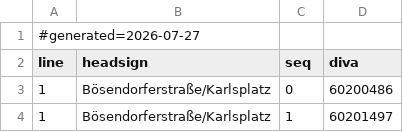
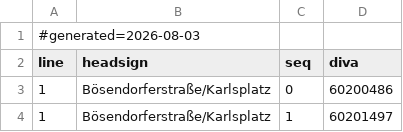
Before and after one commit to Walzen-Group/vienna-livedepart, a CSV file: wear-app/app/src/main/assets/line_routes.csv, drawn as a sheet; only a part is shown.

```diff
--- a/wear-app/app/src/main/assets/line_routes.csv
+++ b/wear-app/app/src/main/assets/line_routes.csv
@@ -1,2 +1,2 @@
-#generated=2026-07-27
+#generated=2026-08-03
 line;headsign;seq;diva
```
